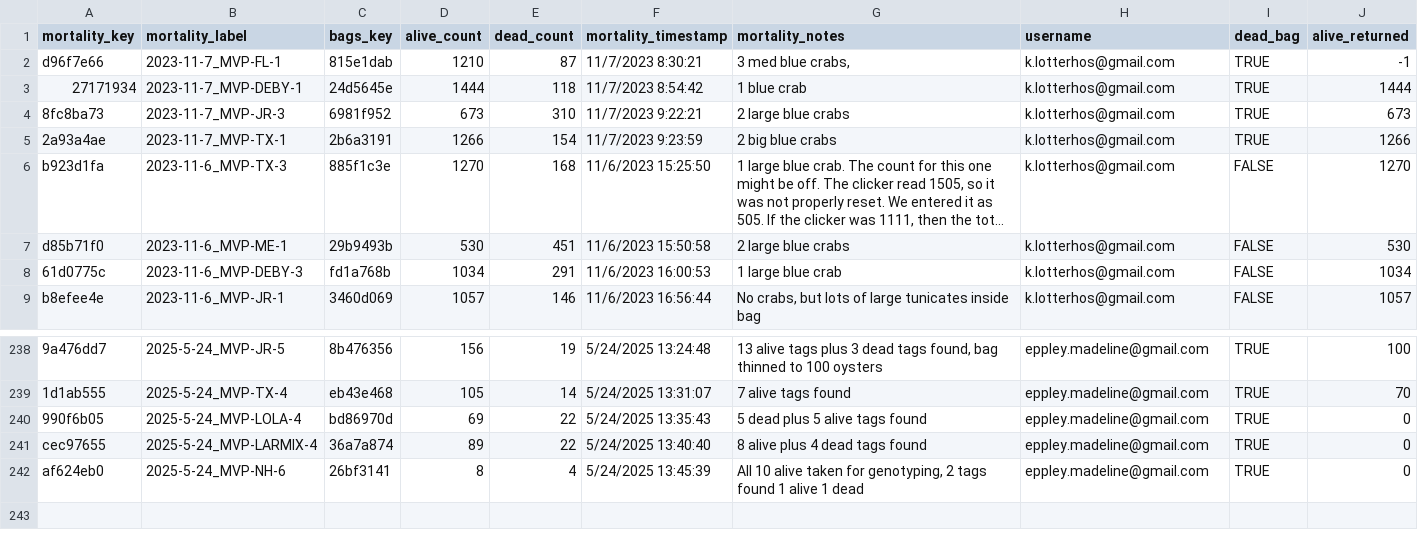
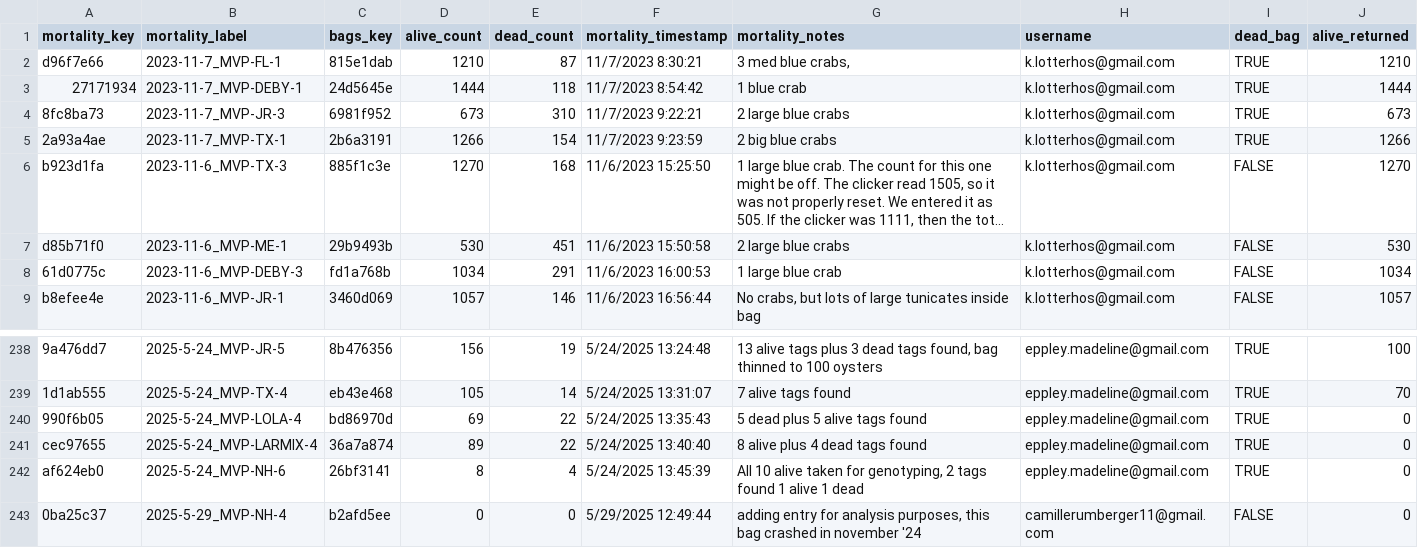
Before and after one commit to ModelValidationProgram/MVP_oyster_GO, a CSV file: data/ExpDat/MVP23-FieldBags - mortality.csv, drawn as a sheet; only a part is shown, gaps mark what is left out; long unchanged cells end in ….

Commit message:
new mortality calculations

```diff
--- a/data/ExpDat/MVP23-FieldBags - mortality.csv
+++ b/data/ExpDat/MVP23-FieldBags - mortality.csv
@@ -1,3 +1,3 @@
 mortality_key,mortality_label,bags_key,alive_count,dead_count,mortality_timestamp,mortality_notes,username,dead_bag,alive_returned
-d96f7e66,2023-11-7_MVP-FL-1,815e1dab,1210,87,11/7/2023 8:30:21,"3 med blue crabs,",k.lotterhos@gmail.com,TRUE,-1
+d96f7e66,2023-11-7_MVP-FL-1,815e1dab,1210,87,11/7/2023 8:30:21,"3 med blue crabs,",k.lotterhos@gmail.com,TRUE,1210
 27171934,2023-11-7_MVP-DEBY-1,24d5645e,1444,118,11/7/2023 8:54:42,1 blue crab,k.lotterhos@gmail.com,TRUE,1444
@@ -247 +247,2 @@ cec97655,2025-5-24_MVP-LARMIX-4,36a7a874,89,22,5/24/2025 13:40:40,8 alive plus 4
 af624eb0,2025-5-24_MVP-NH-6,26bf3141,8,4,5/24/2025 13:45:39,"All 10 alive taken for genotyping, 2 tags found 1 alive 1 dead",eppley.madeline@gmail.com,TRUE,0
+0ba25c37,2025-5-29_MVP-NH-4,b2afd5ee,0,0,5/29/2025 12:49:44,"adding entry for analysis purposes, this bag crashed in november '24",camillerumberger11@gmail.com,FALSE,0
```
Also changed, not shown: 3 other files.
